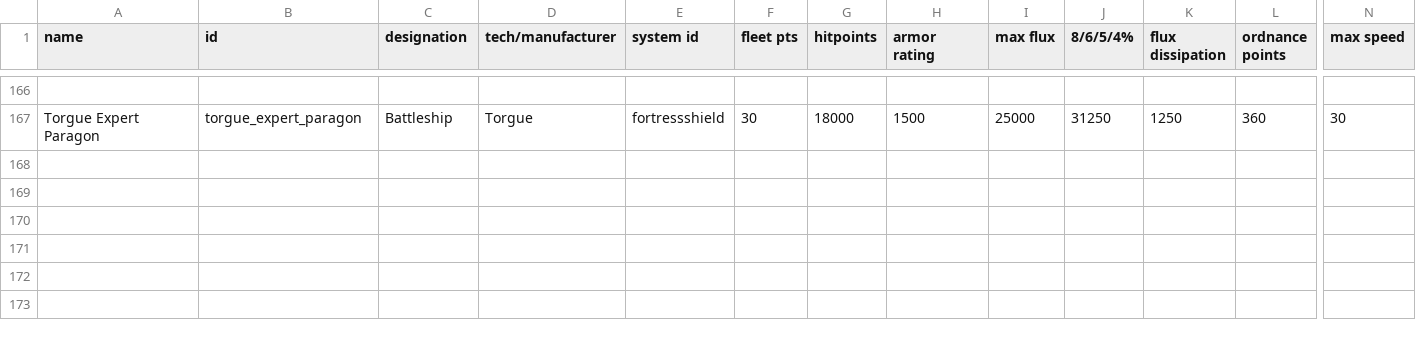
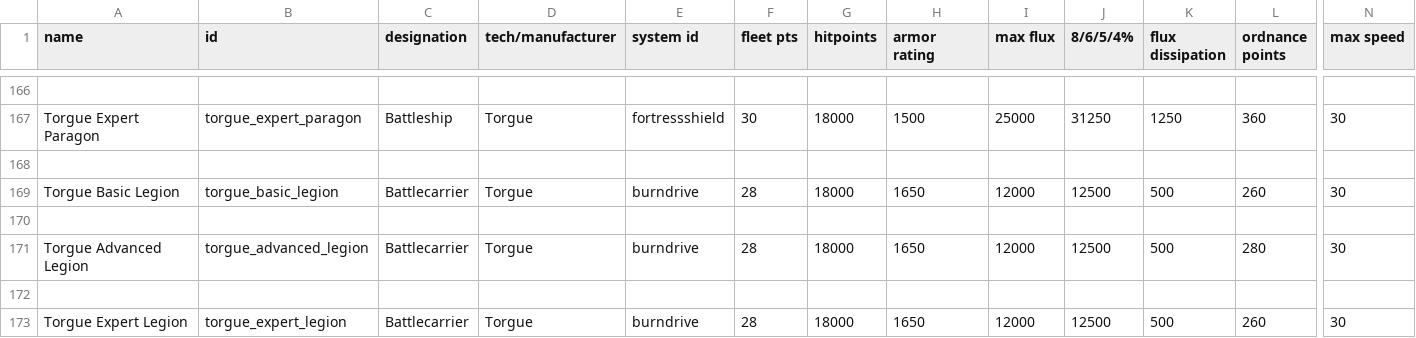
Before and after one commit to GeorgeMarinov/pantheonorbitalworks, a CSV file: assets/data/hulls/ship_data.csv, drawn as a sheet; only a part is shown, gaps mark what is left out; rows hold the shown columns only; the diff names each change by its address in the sheet, - before the commit and + after, or states it on an @@ line.

```diff
--- a/assets/data/hulls/ship_data.csv
+++ b/assets/data/hulls/ship_data.csv
+row 168: (empty)
+row 169: Torgue Basic Legion | torgue_basic_legion | Battlecarrier | Torgue | burndrive | 28 | 18000 | 1650 | 12000 | 12500 | 500 | 260 | 30
+row 170: (empty)
+row 171: Torgue Advanced Legion | torgue_advanced_legion | Battlecarrier | Torgue | burndrive | 28 | 18000 | 1650 | 12000 | 12500 | 500 | 280 | 30
+row 172: (empty)
+row 173: Torgue Expert Legion | torgue_expert_legion | Battlecarrier | Torgue | burndrive | 28 | 18000 | 1650 | 12000 | 12500 | 500 | 260 | 30
```
Also changed, not shown: assets/data/strings/descriptions.csv, 8 other files.
